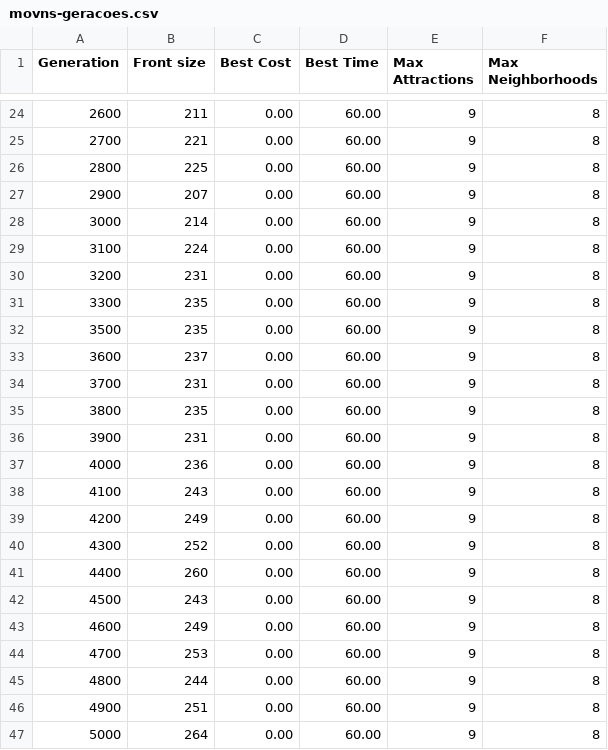
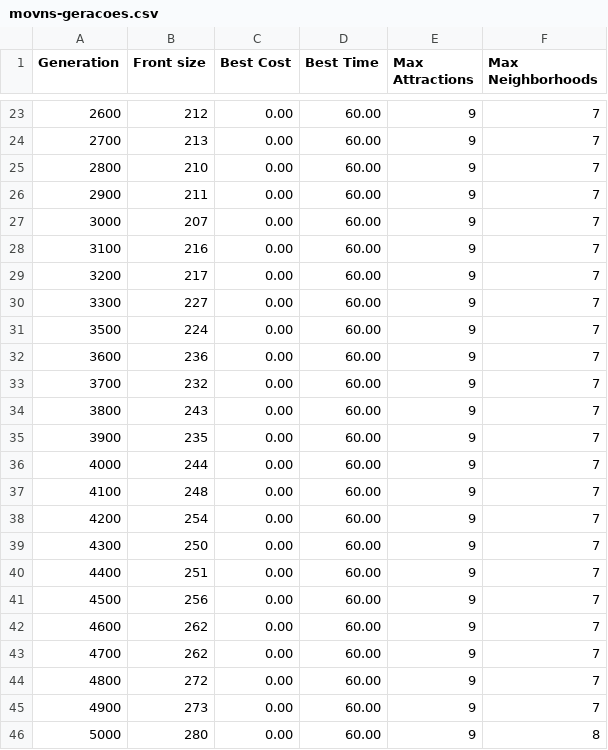
Before and after one commit to augustompm/MultiObjective-Tour-Planning, a CSV file: results/movns-geracoes.csv, drawn as a sheet; only a part is shown, gaps mark what is left out; the diff covers the shown part only.

```diff
--- a/results/movns-geracoes.csv
+++ b/results/movns-geracoes.csv
@@ -24,24 +23,24 @@ Generation;Front size;Best Cost;Best Time;Max Attractions;Max Neighborhoods
-2600;211;0.00;60.00;9;8
-2700;221;0.00;60.00;9;8
-2800;225;0.00;60.00;9;8
-2900;207;0.00;60.00;9;8
-3000;214;0.00;60.00;9;8
-3100;224;0.00;60.00;9;8
-3200;231;0.00;60.00;9;8
-3300;235;0.00;60.00;9;8
-3500;235;0.00;60.00;9;8
-3600;237;0.00;60.00;9;8
-3700;231;0.00;60.00;9;8
-3800;235;0.00;60.00;9;8
-3900;231;0.00;60.00;9;8
-4000;236;0.00;60.00;9;8
-4100;243;0.00;60.00;9;8
-4200;249;0.00;60.00;9;8
-4300;252;0.00;60.00;9;8
-4400;260;0.00;60.00;9;8
-4500;243;0.00;60.00;9;8
-4600;249;0.00;60.00;9;8
-4700;253;0.00;60.00;9;8
-4800;244;0.00;60.00;9;8
-4900;251;0.00;60.00;9;8
-5000;264;0.00;60.00;9;8
+2600;212;0.00;60.00;9;7
+2700;213;0.00;60.00;9;7
+2800;210;0.00;60.00;9;7
+2900;211;0.00;60.00;9;7
+3000;207;0.00;60.00;9;7
+3100;216;0.00;60.00;9;7
+3200;217;0.00;60.00;9;7
+3300;227;0.00;60.00;9;7
+3500;224;0.00;60.00;9;7
+3600;236;0.00;60.00;9;7
+3700;232;0.00;60.00;9;7
+3800;243;0.00;60.00;9;7
+3900;235;0.00;60.00;9;7
+4000;244;0.00;60.00;9;7
+4100;248;0.00;60.00;9;7
+4200;254;0.00;60.00;9;7
+4300;250;0.00;60.00;9;7
+4400;251;0.00;60.00;9;7
+4500;256;0.00;60.00;9;7
+4600;262;0.00;60.00;9;7
+4700;262;0.00;60.00;9;7
+4800;272;0.00;60.00;9;7
+4900;273;0.00;60.00;9;7
+5000;280;0.00;60.00;9;8
```
Also changed, not shown: 2 added rows, 3 removed rows and 45 edited cells elsewhere in this file, results/movns-resultados.csv, results/nsga-ii_hypervolume_input.csv, 14 other files.
